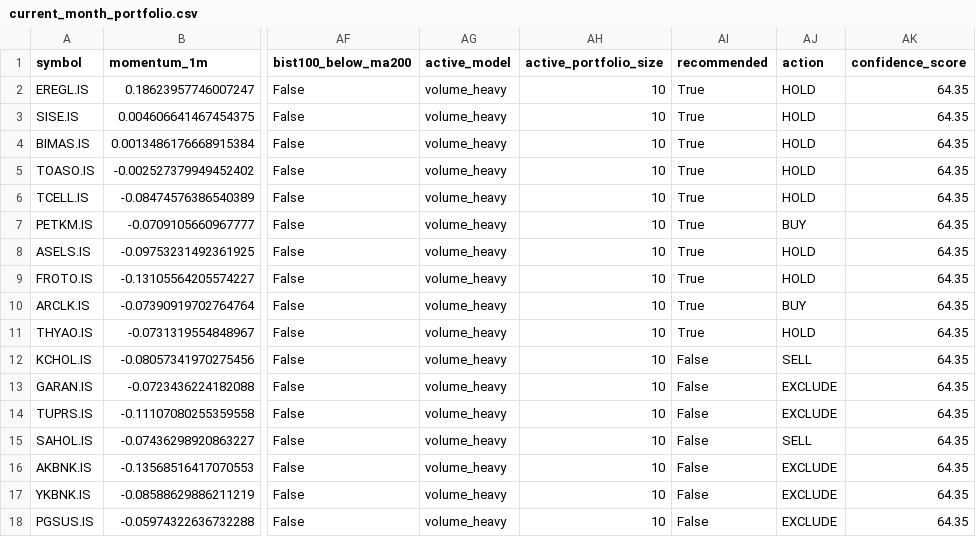
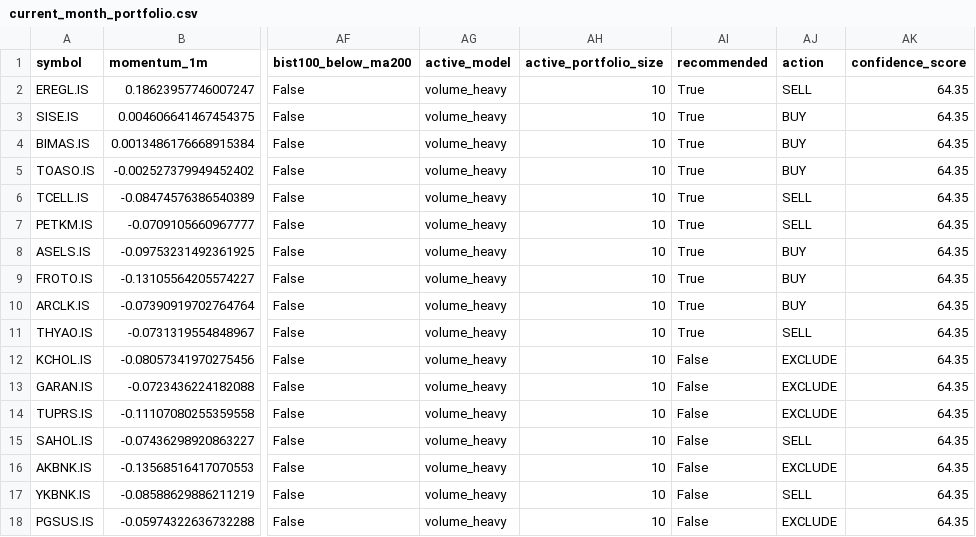
Before and after one commit to IRequelm/BIST-RankingBot, a CSV file: results/current_month_portfolio.csv, drawn as a sheet; only a part is shown, gaps mark what is left out; the diff names each change by its address in the sheet, - before the commit and + after, or states it on an @@ line.

```diff
--- a/results/current_month_portfolio.csv
+++ b/results/current_month_portfolio.csv
-AJ2 (action): HOLD
+AJ2 (action): SELL
-AJ3:AJ5 (action): HOLD
+AJ3:AJ5 (action): BUY
-AJ6 (action): HOLD
+AJ6 (action): SELL
-AJ7 (action): BUY
+AJ7 (action): SELL
-AJ8:AJ9 (action): HOLD
+AJ8:AJ9 (action): BUY
-AJ11 (action): HOLD
+AJ11 (action): SELL
-AJ12 (action): SELL
+AJ12 (action): EXCLUDE
-AJ17 (action): EXCLUDE
+AJ17 (action): SELL
```
Also changed, not shown: paper_trading/recommendation_snapshots.csv, results/paper_trade_log.csv, 10 other files.
